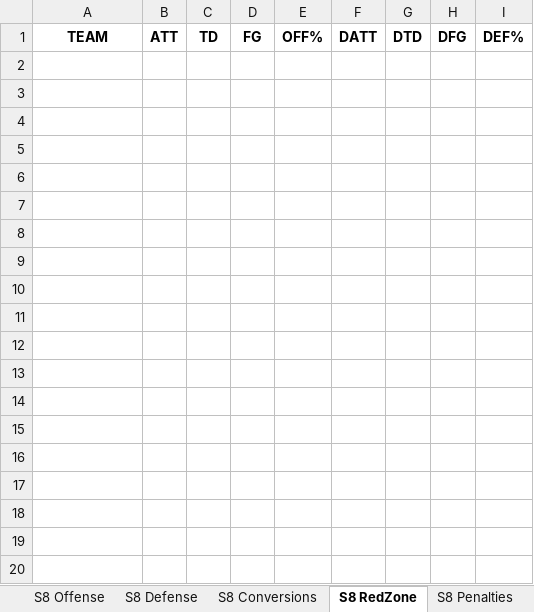
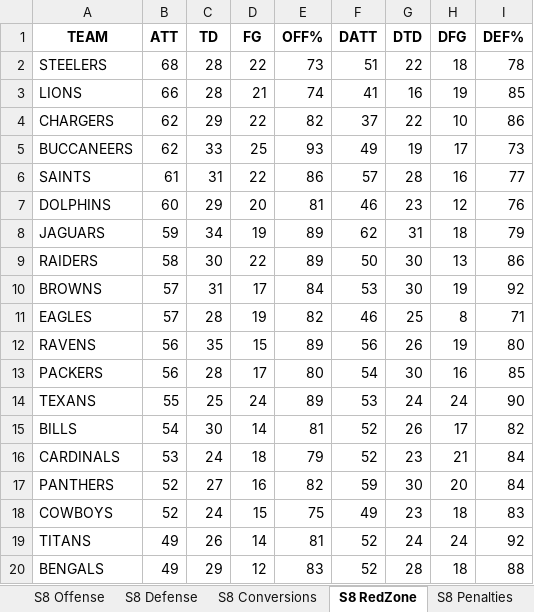
Before and after one commit to corbinc1998/TheSimLeaguePredictionModel, an Excel workbook: data/raw/team_stats/Sim_Stats.xlsx, sheet S8 RedZone, drawn as a sheet; only a part is shown; values as stored, in another font and other column widths than the file's, no borders; charts and pictures not drawn; the diff covers the shown part only; the diff names each change by its address in the sheet, - before the commit and + after, or states it on an @@ line.

```diff
--- a/data/raw/team_stats/Sim_Stats.xlsx (sheet S8 RedZone)
+++ b/data/raw/team_stats/Sim_Stats.xlsx (sheet S8 RedZone)
+row 2: STEELERS | 68 | 28 | 22 | 73 | 51 | 22 | 18 | 78
+row 3: LIONS | 66 | 28 | 21 | 74 | 41 | 16 | 19 | 85
+row 4: CHARGERS | 62 | 29 | 22 | 82 | 37 | 22 | 10 | 86
+row 5: BUCCANEERS | 62 | 33 | 25 | 93 | 49 | 19 | 17 | 73
+row 6: SAINTS | 61 | 31 | 22 | 86 | 57 | 28 | 16 | 77
+row 7: DOLPHINS | 60 | 29 | 20 | 81 | 46 | 23 | 12 | 76
+row 8: JAGUARS | 59 | 34 | 19 | 89 | 62 | 31 | 18 | 79
+row 9: RAIDERS | 58 | 30 | 22 | 89 | 50 | 30 | 13 | 86
+row 10: BROWNS | 57 | 31 | 17 | 84 | 53 | 30 | 19 | 92
+row 11: EAGLES | 57 | 28 | 19 | 82 | 46 | 25 | 8 | 71
+row 12: RAVENS | 56 | 35 | 15 | 89 | 56 | 26 | 19 | 80
+row 13: PACKERS | 56 | 28 | 17 | 80 | 54 | 30 | 16 | 85
+row 14: TEXANS | 55 | 25 | 24 | 89 | 53 | 24 | 24 | 90
+row 15: BILLS | 54 | 30 | 14 | 81 | 52 | 26 | 17 | 82
+row 16: CARDINALS | 53 | 24 | 18 | 79 | 52 | 23 | 21 | 84
+row 17: PANTHERS | 52 | 27 | 16 | 82 | 59 | 30 | 20 | 84
+row 18: COWBOYS | 52 | 24 | 15 | 75 | 49 | 23 | 18 | 83
+row 19: TITANS | 49 | 26 | 14 | 81 | 52 | 24 | 24 | 92
+row 20: BENGALS | 49 | 29 | 12 | 83 | 52 | 28 | 18 | 88
```
Also changed, not shown: 13 added rows elsewhere in this sheet, sheet S8 Conversions, sheet S8 Offense, sheet S8 Defense, sheet S8 Turnovers, sheet S8 Penalties, charts or pictures, 36 other files.
